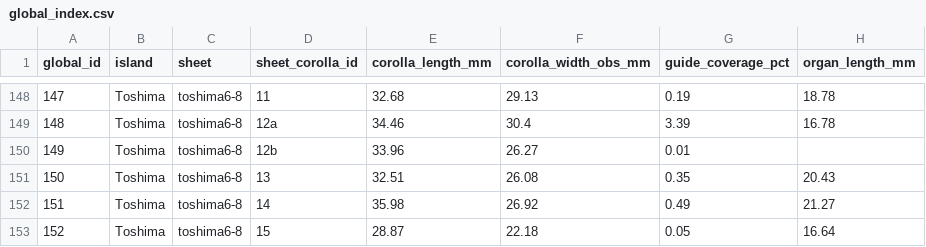
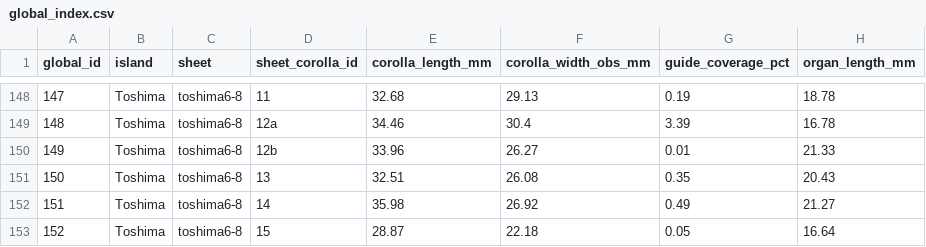
Before and after one commit to zuizui0223/shimahotarubukuro, a CSV file: results_shimask_all/global_index.csv, drawn as a sheet; only a part is shown, gaps mark what is left out.

```diff
--- a/results_shimask_all/global_index.csv
+++ b/results_shimask_all/global_index.csv
@@ -149,3 +149,3 @@
 148,Toshima,toshima6-8,12a,34.46,30.4,3.39,16.78
-149,Toshima,toshima6-8,12b,33.96,26.27,0.01,
+149,Toshima,toshima6-8,12b,33.96,26.27,0.01,21.33
 150,Toshima,toshima6-8,13,32.51,26.08,0.35,20.43
```
